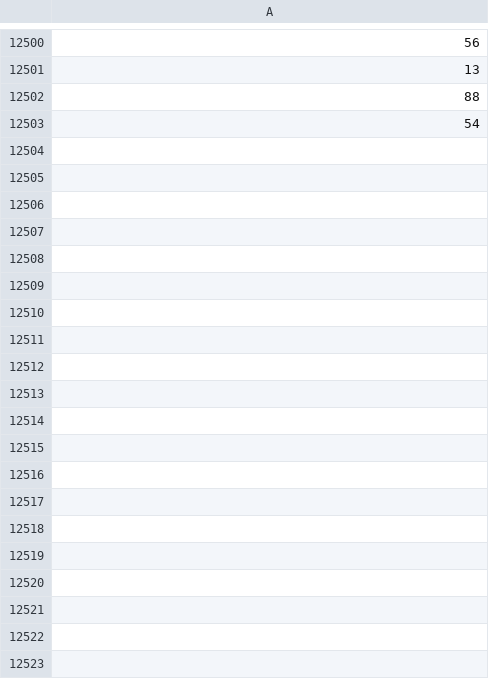
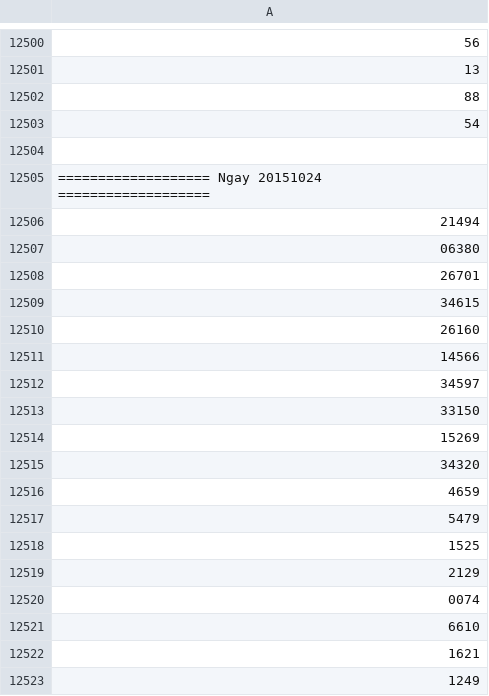
Before and after one commit to nampq/science, a CSV file: MakeMoney/new_input/daily2.csv, drawn as a sheet; only a part is shown, gaps mark what is left out; the diff covers the shown part only.

```diff
--- a/MakeMoney/new_input/daily2.csv
+++ b/MakeMoney/new_input/daily2.csv
@@ -12503 +12503,21 @@
 54
+
+=================== Ngay 20151024 ===================
+21494
+06380
+26701
+34615
+26160
+14566
+34597
+33150
+15269
+34320
+4659
+5479
+1525
+2129
+0074
+6610
+1621
+1249
```
Also changed, not shown: 9 added rows elsewhere in this file, MakeMoney/new_input/Du_Doan/2015/6_7_8_9_10.csv, MakeMoney/new_input/daily.csv, 6 other files.
